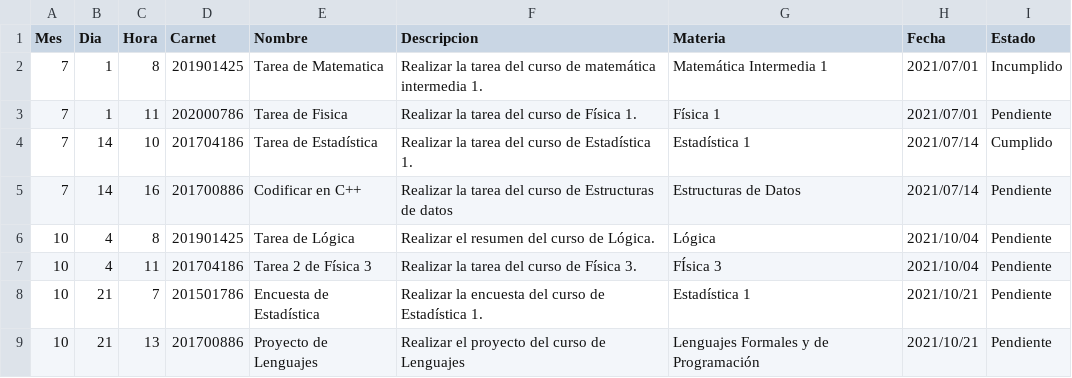
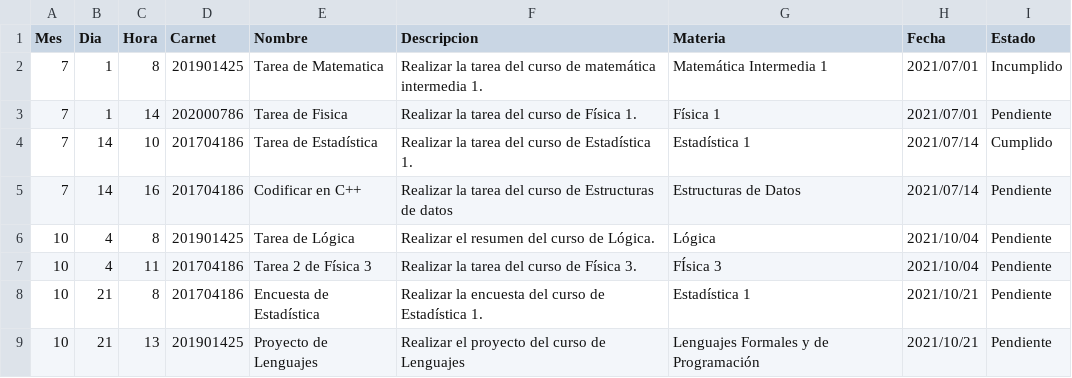
Before and after one commit to EduardoIxen/EDD_SmartClass_201800524, a CSV file: Tareas.csv, drawn as a sheet.

Commit message:
Reporte en archivo txt generado con los datos de la lista de estudiantes y tareas

```diff
--- a/Tareas.csv
+++ b/Tareas.csv
@@ -2,8 +2,8 @@ Mes,Dia,Hora,Carnet,Nombre,Descripcion,Materia,Fecha,Estado
 7,1,8,201901425,Tarea de Matematica,Realizar la tarea del curso de matemática intermedia 1.,Matemática Intermedia 1,2021/07/01,Incumplido
-7,1,11,202000786,Tarea de Fisica,Realizar la tarea del curso de Física 1.,Física 1,2021/07/01,Pendiente
+7,1,14,202000786,Tarea de Fisica,Realizar la tarea del curso de Física 1.,Física 1,2021/07/01,Pendiente
 7,14,10,201704186,Tarea de Estadística,Realizar la tarea del curso de Estadística 1.,Estadística 1,2021/07/14,Cumplido
-7,14,16,201700886,Codificar en C++,Realizar la tarea del curso de Estructuras de datos,Estructuras de Datos,2021/07/14,Pendiente
+7,14,16,201704186,Codificar en C++,Realizar la tarea del curso de Estructuras de datos,Estructuras de Datos,2021/07/14,Pendiente
 10,4,8,201901425,Tarea de Lógica,Realizar el resumen del curso de Lógica.,Lógica,2021/10/04,Pendiente
 10,4,11,201704186,Tarea 2 de Física 3,Realizar la tarea del curso de Física 3.,FÍsica 3,2021/10/04,Pendiente
-10,21,7,201501786,Encuesta de Estadística,Realizar la encuesta del curso de Estadística 1.,Estadística 1,2021/10/21,Pendiente
-10,21,13,201700886,Proyecto de Lenguajes,Realizar el proyecto del curso de Lenguajes,Lenguajes Formales y de Programación,2021/10/21,Pendiente
+10,21,8,201704186,Encuesta de Estadística,Realizar la encuesta del curso de Estadística 1.,Estadística 1,2021/10/21,Pendiente
+10,21,13,201901425,Proyecto de Lenguajes,Realizar el proyecto del curso de Lenguajes,Lenguajes Formales y de Programación,2021/10/21,Pendiente
```
Also changed, not shown: Estudiantes.csv, 41 other files.
